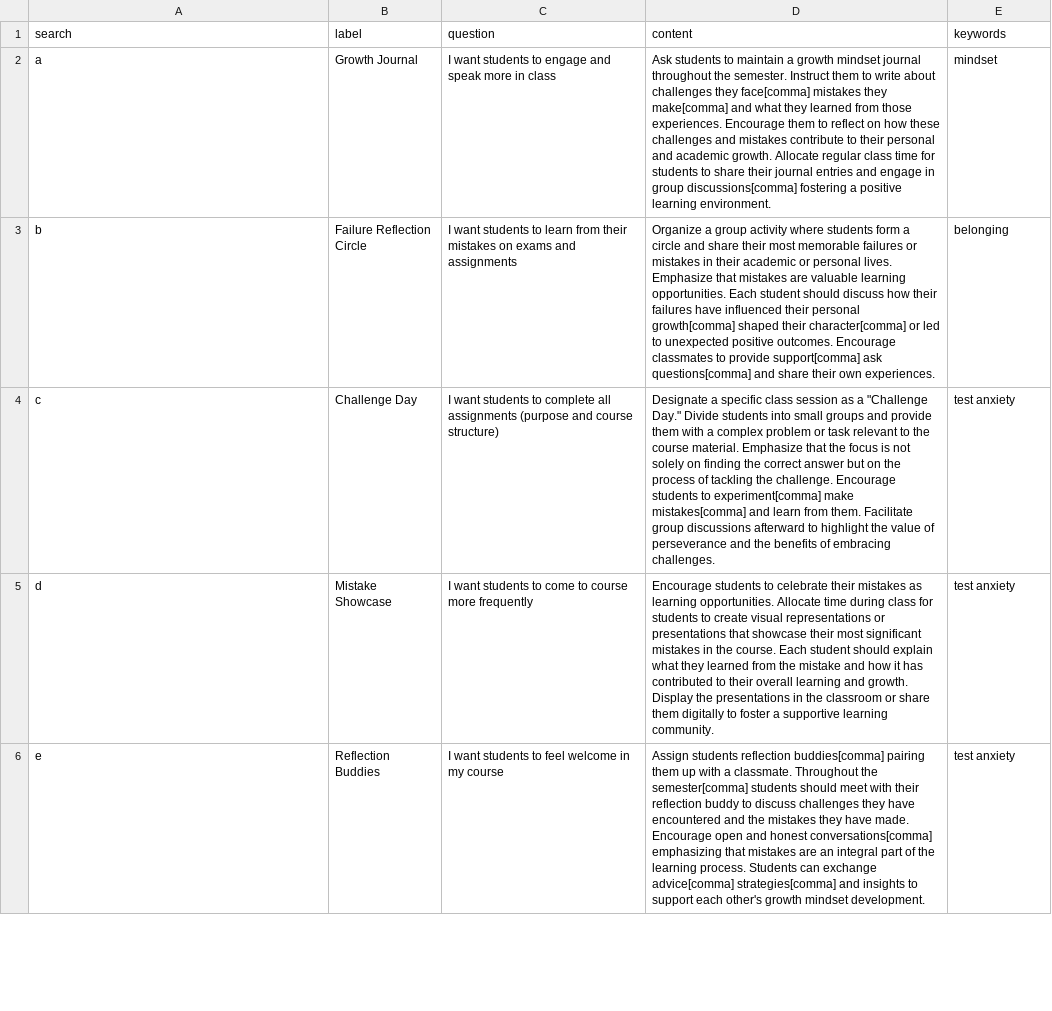
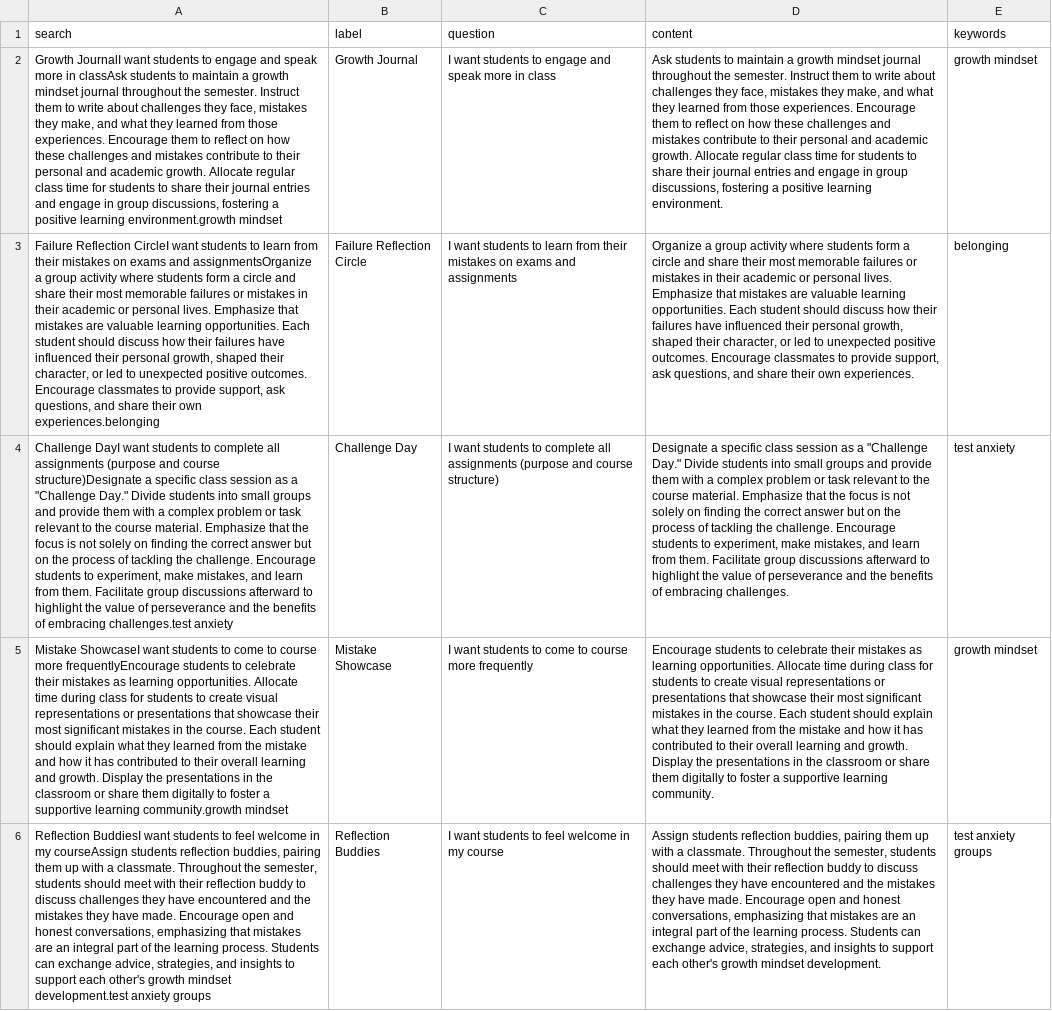
Before and after one commit to ericnatsmith/ericnatsmith.github.io, a CSV file: PracticeSearch/practices.csv, drawn as a sheet; only a part is shown; the diff covers the shown part only; the diff names each change by its address in the sheet, - before the commit and + after, or states it on an @@ line.

Commit message:
Update search and tabs

```diff
--- a/PracticeSearch/practices.csv
+++ b/PracticeSearch/practices.csv
-A2 (search): a
+A2 (search): Growth JournalI want students to engage and speak more in classAsk students to maintain a growth mindset journal throughout the semester. Instruct them to write about challenges they face, mistakes they make, and what they learned from those experiences. Encourage them to reflect on how these challenges and mistakes contribute to their personal and academic growth. Allocate regular class time for students to share their journal entries and engage in group discussions, fostering a positive learning environment.growth mindset
-D2 (content): …challenges they face[comma] mistakes they make[comma] and what they learned from those experiences. Encourage them to reflect on how these challenges and mistakes contribute to their personal and academic growth. Allocate regular class time for students to share their journal entries and engage in group discussions[comma] fostering a…
+D2 (content): …challenges they face, mistakes they make, and what they learned from those experiences. Encourage them to reflect on how these challenges and mistakes contribute to their personal and academic growth. Allocate regular class time for students to share their journal entries and engage in group discussions, fostering a…
-E2 (keywords): mindset
+E2 (keywords): growth mindset
-A3 (search): b
+A3 (search): Failure Reflection CircleI want students to learn from their mistakes on exams and assignmentsOrganize a group activity where students form a circle and share their most memorable failures or mistakes in their academic or personal lives. Emphasize that mistakes are valuable learning opportunities. Each student should discuss how their failures have influenced their personal growth, shaped their character, or led to unexpected positive outcomes. Encourage classmates to provide support, ask questions, and share their own experiences.belonging
-D3 (content): …their personal growth[comma] shaped their character[comma] or led to unexpected positive outcomes. Encourage classmates to provide support[comma] ask questions[comma] and share…
+D3 (content): …their personal growth, shaped their character, or led to unexpected positive outcomes. Encourage classmates to provide support, ask questions, and share…
-A4 (search): c
+A4 (search): Challenge DayI want students to complete all assignments (purpose and course structure)Designate a specific class session as a "Challenge Day." Divide students into small groups and provide them with a complex problem or task relevant to the course material. Emphasize that the focus is not solely on finding the correct answer but on the process of tackling the challenge. Encourage students to experiment, make mistakes, and learn from them. Facilitate group discussions afterward to highlight the value of perseverance and the benefits of embracing challenges.test anxiety
-D4 (content): …students to experiment[comma] make mistakes[comma] and learn…
+D4 (content): …students to experiment, make mistakes, and learn…
-A5 (search): d
+A5 (search): Mistake ShowcaseI want students to come to course more frequentlyEncourage students to celebrate their mistakes as learning opportunities. Allocate time during class for students to create visual representations or presentations that showcase their most significant mistakes in the course. Each student should explain what they learned from the mistake and how it has contributed to their overall learning and growth. Display the presentations in the classroom or share them digitally to foster a supportive learning community.growth mindset
-E5 (keywords): test anxiety
+E5 (keywords): growth mindset
-A6 (search): e
+A6 (search): Reflection BuddiesI want students to feel welcome in my courseAssign students reflection buddies, pairing them up with a classmate. Throughout the semester, students should meet with their reflection buddy to discuss challenges they have encountered and the mistakes they have made. Encourage open and honest conversations, emphasizing that mistakes are an integral part of the learning process. Students can exchange advice, strategies, and insights to support each other's growth mindset development.test anxiety groups
-D6 (content): …students reflection buddies[comma] pairing them up with a classmate. Throughout the semester[comma] students should meet with their reflection buddy to discuss challenges they have encountered and the mistakes they have made. Encourage open and honest conversations[comma] emphasizing that mistakes are an integral part of the learning process. Students can exchange advice[comma] strategies[comma] and insights…
+D6 (content): …students reflection buddies, pairing them up with a classmate. Throughout the semester, students should meet with their reflection buddy to discuss challenges they have encountered and the mistakes they have made. Encourage open and honest conversations, emphasizing that mistakes are an integral part of the learning process. Students can exchange advice, strategies, and insights…
-E6 (keywords): test anxiety
+E6 (keywords): test anxiety groups
```
Also changed, not shown: 14 edited cells elsewhere in this file, 2 other files.
